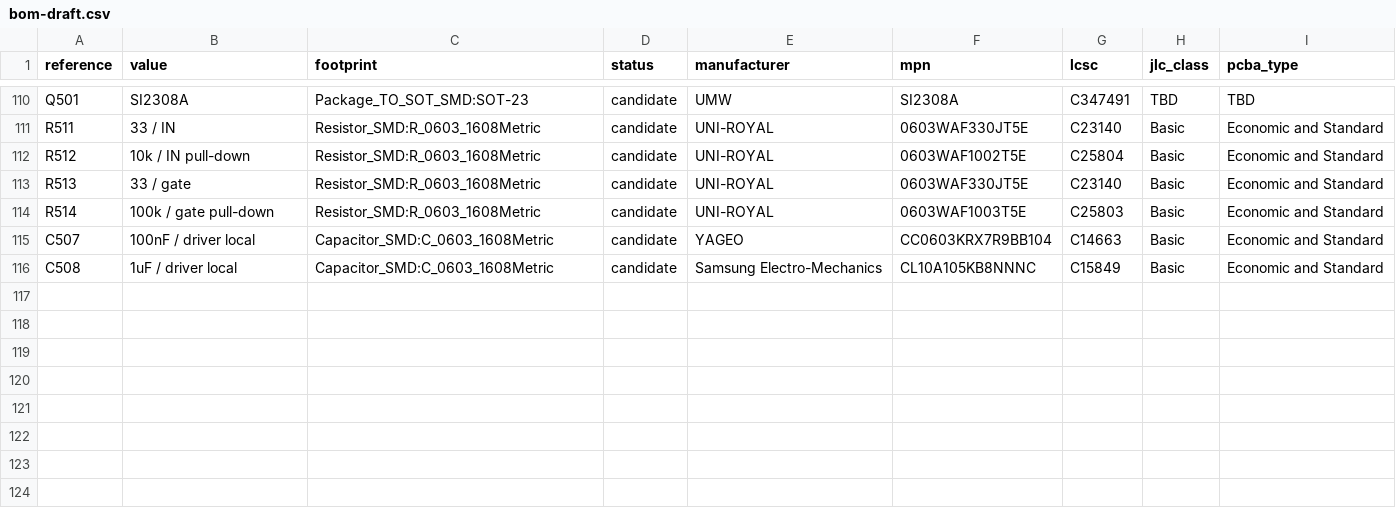
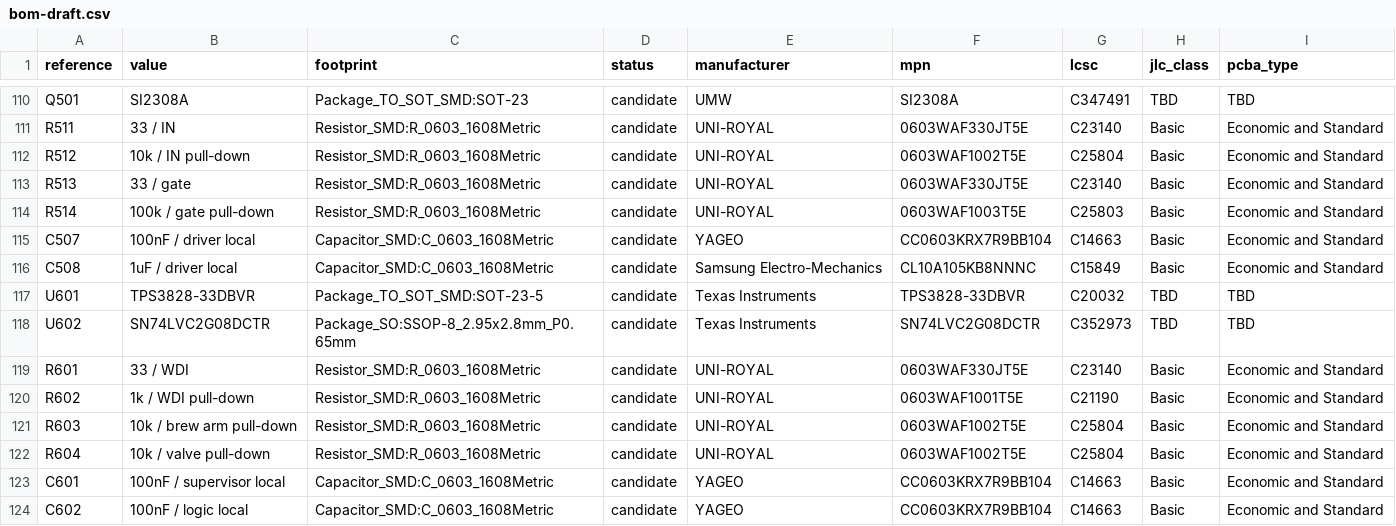
Before and after one commit to itorralbo/open-saeco-controller, a CSV file: hardware/controller/bom-draft.csv, drawn as a sheet; only a part is shown, gaps mark what is left out; the diff names each change by its address in the sheet, - before the commit and + after, or states it on an @@ line.

Commit message:
Add hardware watchdog interlock

```diff
--- a/hardware/controller/bom-draft.csv
+++ b/hardware/controller/bom-draft.csv
+row 117: U601 | TPS3828-33DBVR | Package_TO_SOT_SMD:SOT-23-5 | candidate | Texas Instruments | TPS3828-33DBVR | C20032 | TBD | TBD
+row 118: U602 | SN74LVC2G08DCTR | Package_SO:SSOP-8_2.95x2.8mm_P0.65mm | candidate | Texas Instruments | SN74LVC2G08DCTR | C352973 | TBD | TBD
+row 119: R601 | 33 / WDI | Resistor_SMD:R_0603_1608Metric | candidate | UNI-ROYAL | 0603WAF330JT5E | C23140 | Basic | Economic and Standard
+row 120: R602 | 1k / WDI pull-down | Resistor_SMD:R_0603_1608Metric | candidate | UNI-ROYAL | 0603WAF1001T5E | C21190 | Basic | Economic and Standard
+row 121: R603 | 10k / brew arm pull-down | Resistor_SMD:R_0603_1608Metric | candidate | UNI-ROYAL | 0603WAF1002T5E | C25804 | Basic | Economic and Standard
+row 122: R604 | 10k / valve pull-down | Resistor_SMD:R_0603_1608Metric | candidate | UNI-ROYAL | 0603WAF1002T5E | C25804 | Basic | Economic and Standard
+row 123: C601 | 100nF / supervisor local | Capacitor_SMD:C_0603_1608Metric | candidate | YAGEO | CC0603KRX7R9BB104 | C14663 | Basic | Economic and Standard
+row 124: C602 | 100nF / logic local | Capacitor_SMD:C_0603_1608Metric | candidate | YAGEO | CC0603KRX7R9BB104 | C14663 | Basic | Economic and Standard
```
Also changed, not shown: 25 other files.
